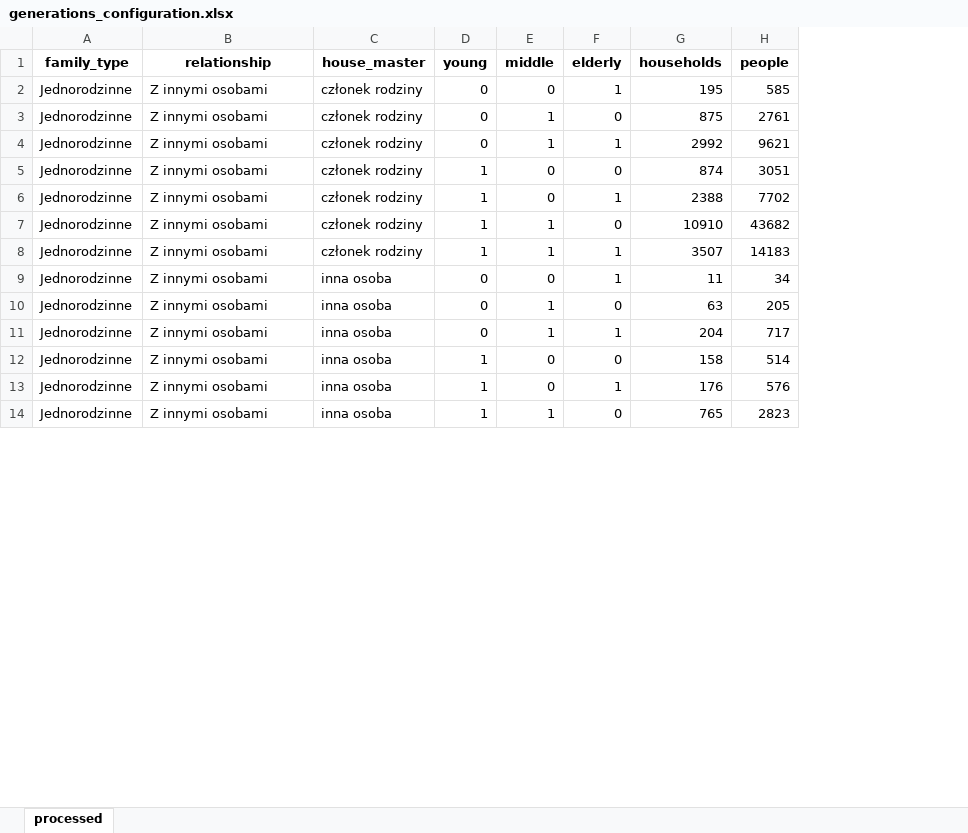
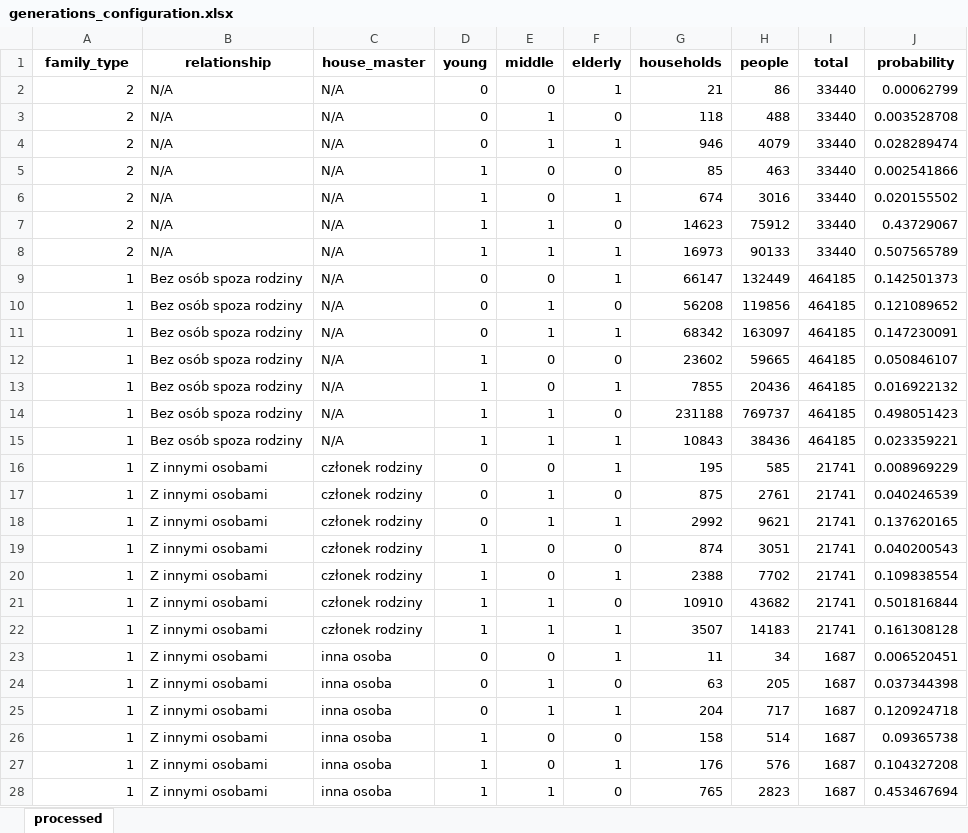
Before and after one commit to Sinusxdx/modelling-ncov2019, an Excel workbook: data/processed/poland/DW/generations_configuration.xlsx, sheet processed, drawn as a sheet; only a part is shown; values as stored, in another font and other column widths than the file's, no borders; addresses are those after the commit; the diff covers the shown part only; the diff names each change by its address in the sheet, - before the commit and + after, or states it on an @@ line.

```diff
--- a/data/processed/poland/DW/generations_configuration.xlsx (sheet processed)
+++ b/data/processed/poland/DW/generations_configuration.xlsx (sheet processed)
+column I (total), rows 16-28: 21741 | 21741 | 21741 | 21741 | 21741 | 21741 | 21741 | 1687 | 1687 | 1687 | 1687 | 1687 | 1687
+column J (probability), rows 16-28: 0.008969229 | 0.040246539 | 0.137620165 | 0.040200543 | 0.109838554 | 0.501816844 | 0.161308128 | 0.006520451 | 0.037344398 | 0.120924718 | 0.09365738 | 0.104327208 | 0.453467694
+row 2: 2 | N/A | N/A | 0 | 0 | 1 | 21 | 86 | 33440 | 0.00062799
+row 3: 2 | N/A | N/A | 0 | 1 | 0 | 118 | 488 | 33440 | 0.003528708
+row 4: 2 | N/A | N/A | 0 | 1 | 1 | 946 | 4079 | 33440 | 0.028289474
+row 5: 2 | N/A | N/A | 1 | 0 | 0 | 85 | 463 | 33440 | 0.002541866
+row 6: 2 | N/A | N/A | 1 | 0 | 1 | 674 | 3016 | 33440 | 0.020155502
+row 7: 2 | N/A | N/A | 1 | 1 | 0 | 14623 | 75912 | 33440 | 0.43729067
+row 8: 2 | N/A | N/A | 1 | 1 | 1 | 16973 | 90133 | 33440 | 0.507565789
+row 9: 1 | Bez osób spoza rodziny | N/A | 0 | 0 | 1 | 66147 | 132449 | 464185 | 0.142501373
+row 10: 1 | Bez osób spoza rodziny | N/A | 0 | 1 | 0 | 56208 | 119856 | 464185 | 0.121089652
+row 11: 1 | Bez osób spoza rodziny | N/A | 0 | 1 | 1 | 68342 | 163097 | 464185 | 0.147230091
+row 12: 1 | Bez osób spoza rodziny | N/A | 1 | 0 | 0 | 23602 | 59665 | 464185 | 0.050846107
+row 13: 1 | Bez osób spoza rodziny | N/A | 1 | 0 | 1 | 7855 | 20436 | 464185 | 0.016922132
+row 14: 1 | Bez osób spoza rodziny | N/A | 1 | 1 | 0 | 231188 | 769737 | 464185 | 0.498051423
+row 15: 1 | Bez osób spoza rodziny | N/A | 1 | 1 | 1 | 10843 | 38436 | 464185 | 0.023359221
-A16:A28 (family_type): Jednorodzinne
+A16:A28 (family_type): 1
```
Also changed, not shown: 21 added rows and 22 edited cells elsewhere in this sheet, data/processed/poland/D/generations_configuration.xlsx, data/processed/poland/DW/households_count.xlsx, 5 other files.
